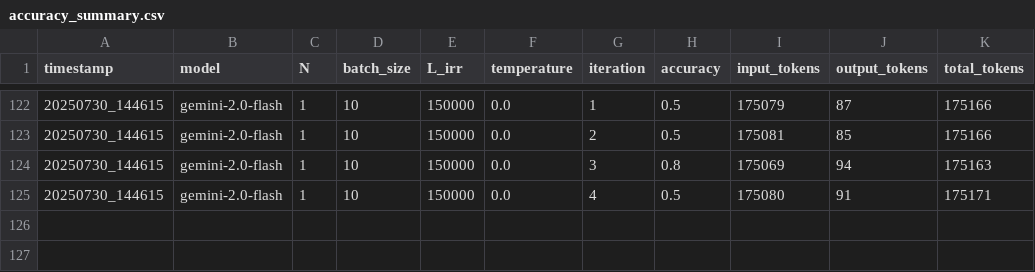
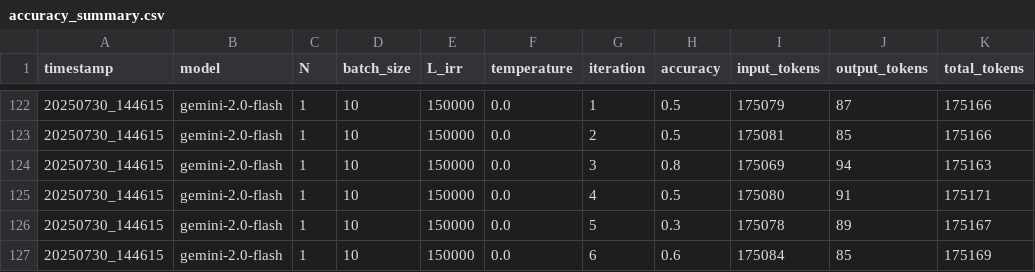
Before and after one commit to EdenCodeInc/PyCliffordMCP, a CSV file: dev/pauli_string_multiplication/direct_multiplication/records/gemini-2.0-flash/accuracy_summary.csv, drawn as a sheet; only a part is shown, gaps mark what is left out.

```diff
--- a/dev/pauli_string_multiplication/direct_multiplication/records/gemini-2.0-flash/accuracy_summary.csv
+++ b/dev/pauli_string_multiplication/direct_multiplication/records/gemini-2.0-flash/accuracy_summary.csv
@@ -125 +125,3 @@ timestamp,model,N,batch_size,L_irr,temperature,iteration,accuracy,input_tokens,o
 20250730_144615,gemini-2.0-flash,1,10,150000,0.0,4,0.5,175080,91,175171
+20250730_144615,gemini-2.0-flash,1,10,150000,0.0,5,0.3,175078,89,175167
+20250730_144615,gemini-2.0-flash,1,10,150000,0.0,6,0.6,175084,85,175169
```
Also changed, not shown: 1 other file.
